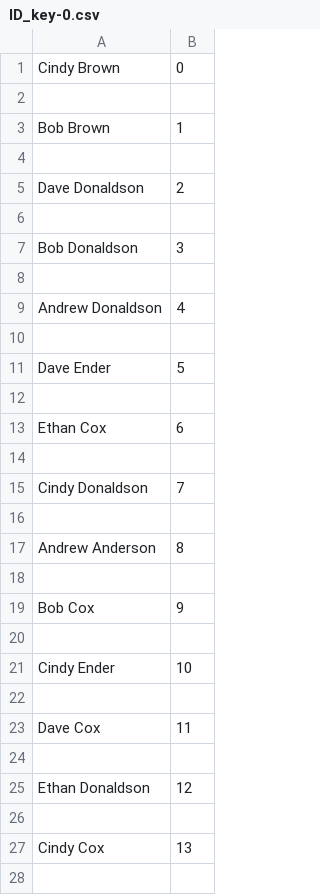
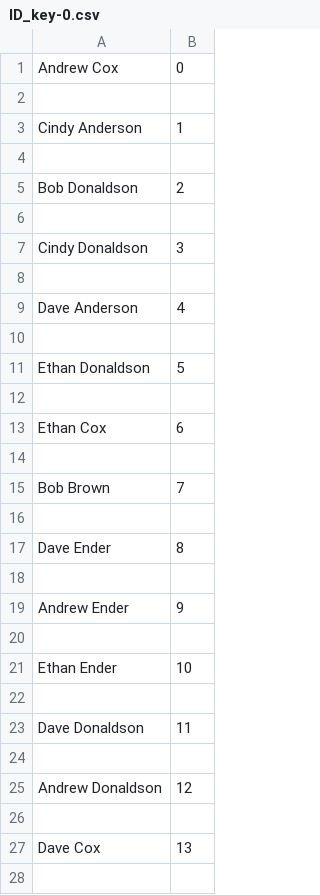
Before and after one commit to eisenhart-andrew/Ml-gateway, a CSV file: Keys/ID_key-0.csv, drawn as a sheet; only a part is shown; the diff covers the shown part only.

```diff
--- a/Keys/ID_key-0.csv
+++ b/Keys/ID_key-0.csv
@@ -1,12 +1,12 @@
-Cindy Brown,0
+Andrew Cox,0
 
-Bob Brown,1
+Cindy Anderson,1
 
-Dave Donaldson,2
+Bob Donaldson,2
 
-Bob Donaldson,3
+Cindy Donaldson,3
 
-Andrew Donaldson,4
+Dave Anderson,4
 
-Dave Ender,5
+Ethan Donaldson,5
 
@@ -14,15 +14,15 @@ Ethan Cox,6
 
-Cindy Donaldson,7
+Bob Brown,7
 
-Andrew Anderson,8
+Dave Ender,8
 
-Bob Cox,9
+Andrew Ender,9
 
-Cindy Ender,10
+Ethan Ender,10
 
-Dave Cox,11
+Dave Donaldson,11
 
-Ethan Donaldson,12
+Andrew Donaldson,12
 
-Cindy Cox,13
+Dave Cox,13
 
```
Also changed, not shown: 10 edited cells elsewhere in this file, 5 other files.
